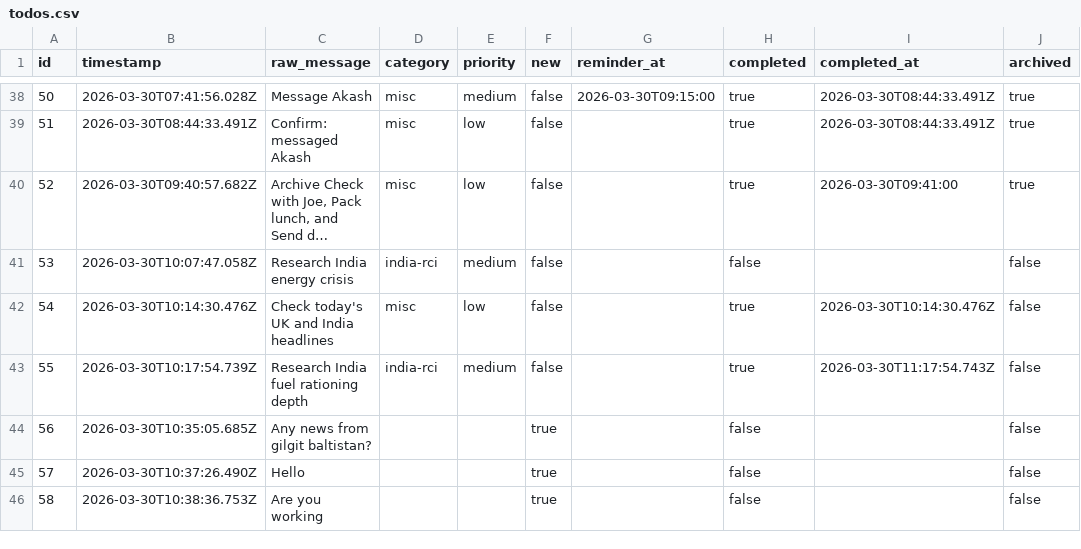
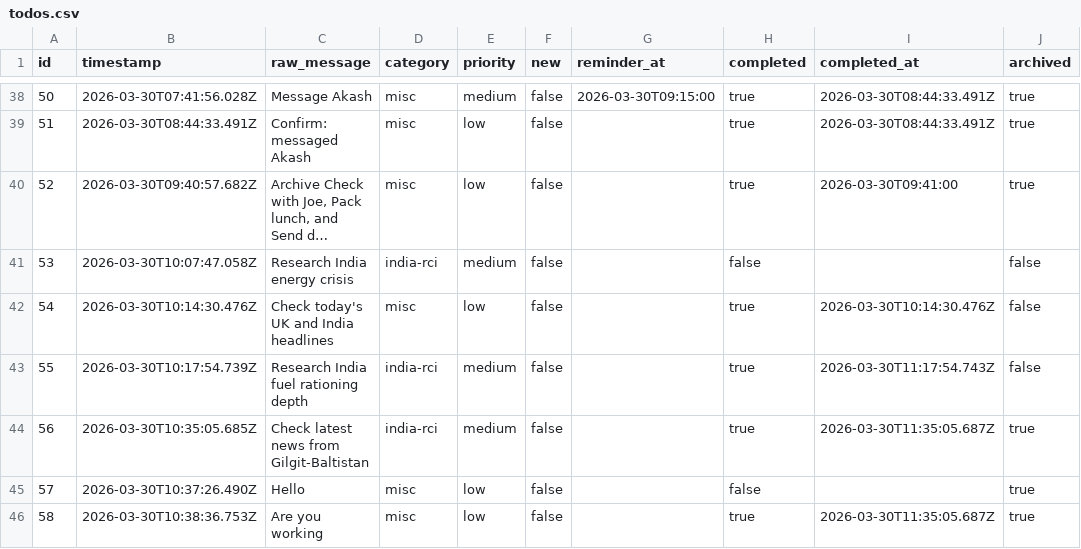
Before and after one commit to ChilliByte/stream-todo, a CSV file: todos.csv, drawn as a sheet; only a part is shown, gaps mark what is left out; long unchanged cells end in ….

```diff
--- a/todos.csv
+++ b/todos.csv
@@ -43,4 +43,4 @@
 "55","2026-03-30T10:17:54.739Z","Research India fuel rationing depth","india-rci","medium","false","","true","2026-03-30T11:17:54.743Z","false"
-"56","2026-03-30T10:35:05.685Z","Any news from gilgit baltistan?","","","true","","false","","false"
-"57","2026-03-30T10:37:26.490Z","Hello","","","true","","false","","false"
-"58","2026-03-30T10:38:36.753Z","Are you working","","","true","","false","","false"
+"56","2026-03-30T10:35:05.685Z","Check latest news from Gilgit-Baltistan","india-rci","medium","false","","true","2026-03-30T11:35:05.687Z","true"
+"57","2026-03-30T10:37:26.490Z","Hello","misc","low","false","","false","","true"
+"58","2026-03-30T10:38:36.753Z","Are you working","misc","low","false","","true","2026-03-30T11:35:05.687Z","true"
```
Also changed, not shown: 1 other file.
